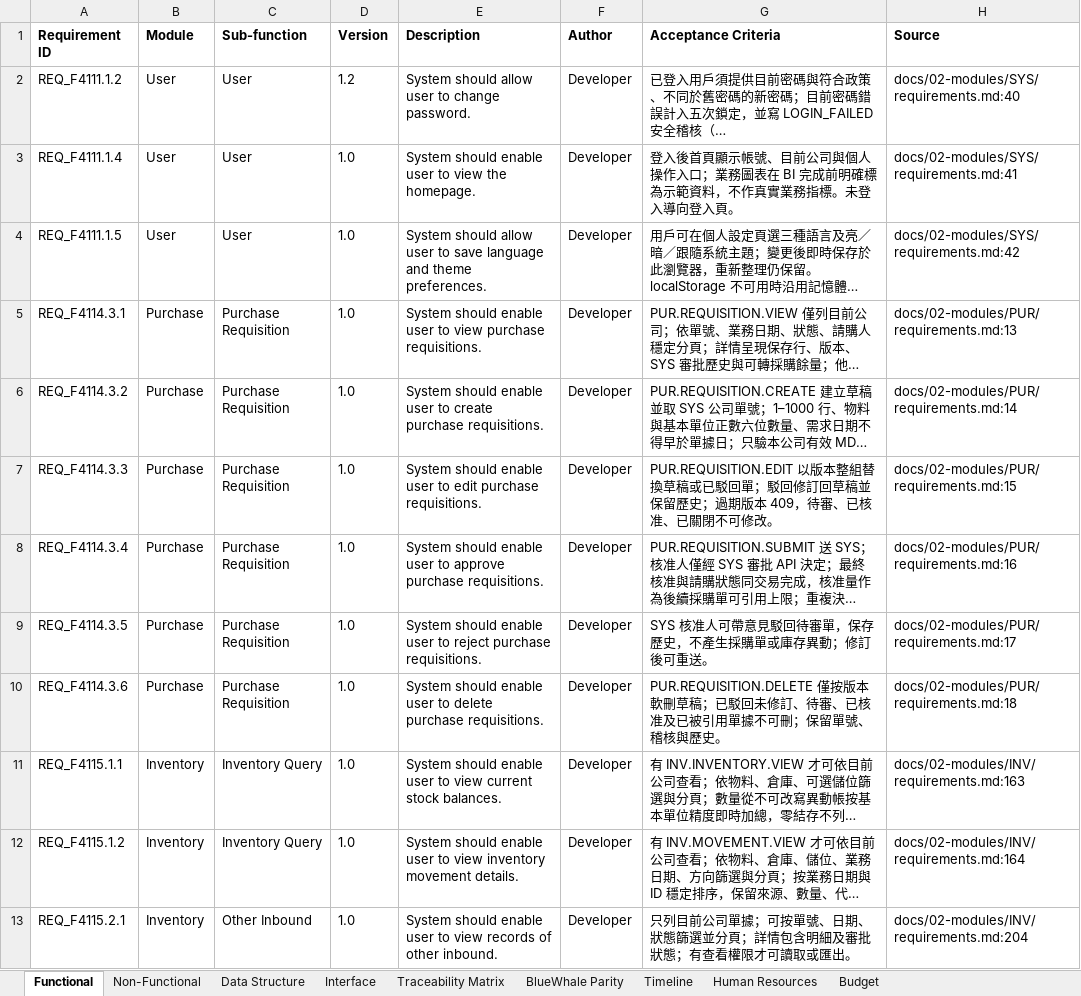
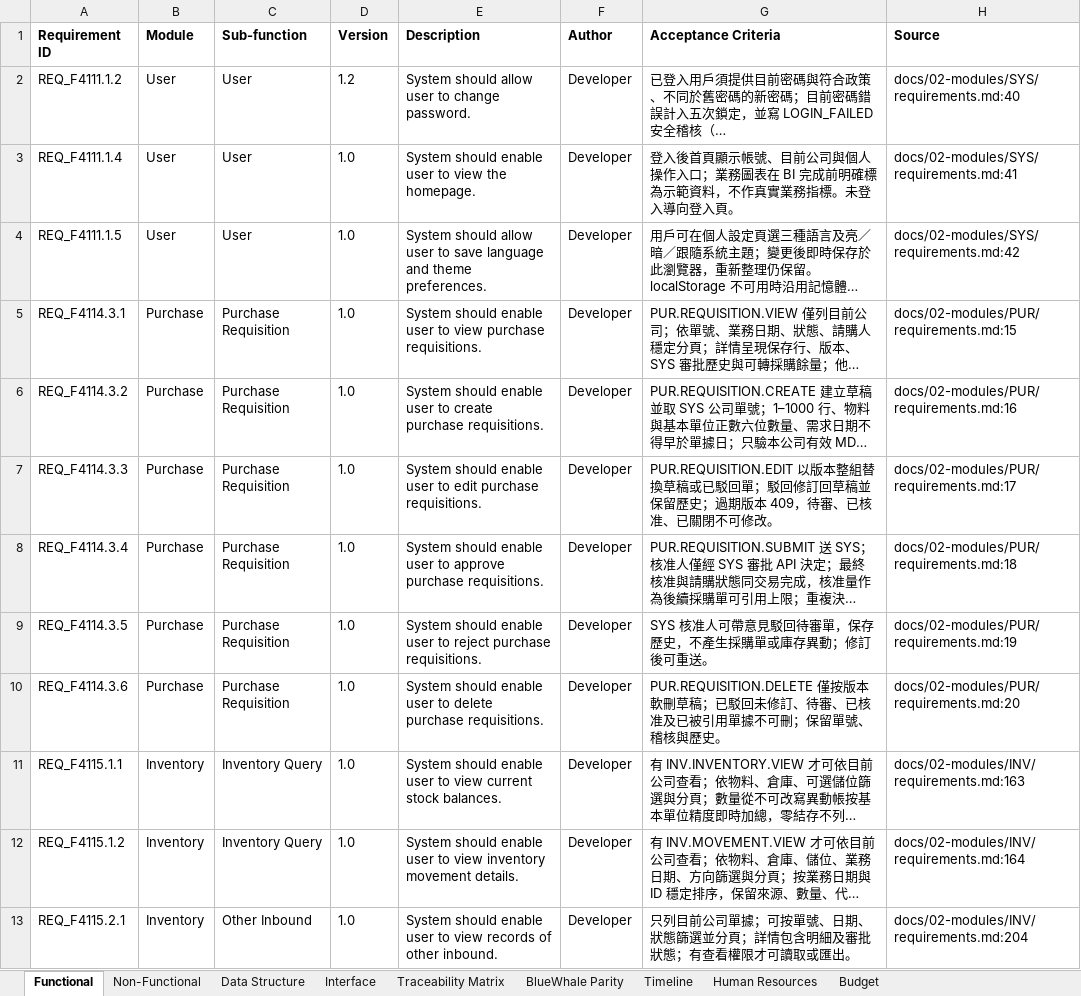
Before and after one commit to snowwhite10/MyERP, an Excel workbook: docs/99-output/MyERP_Requirements.xlsx, sheet Functional, drawn as a sheet; only a part is shown; long unchanged cells end in …; values as stored, in another font and other column widths than the file's, no borders; the diff names each change by its address in the sheet, - before the commit and + after, or states it on an @@ line.

```diff
--- a/docs/99-output/MyERP_Requirements.xlsx (sheet Functional)
+++ b/docs/99-output/MyERP_Requirements.xlsx (sheet Functional)
-H5 (Source): docs/02-modules/PUR/requirements.md:13
+H5 (Source): docs/02-modules/PUR/requirements.md:15
-H6 (Source): docs/02-modules/PUR/requirements.md:14
+H6 (Source): docs/02-modules/PUR/requirements.md:16
-H7 (Source): docs/02-modules/PUR/requirements.md:15
+H7 (Source): docs/02-modules/PUR/requirements.md:17
-H8 (Source): docs/02-modules/PUR/requirements.md:16
+H8 (Source): docs/02-modules/PUR/requirements.md:18
-H9 (Source): docs/02-modules/PUR/requirements.md:17
+H9 (Source): docs/02-modules/PUR/requirements.md:19
-H10 (Source): docs/02-modules/PUR/requirements.md:18
+H10 (Source): docs/02-modules/PUR/requirements.md:20
```
Also changed, not shown: sheet Data Structure, sheet Traceability Matrix, 18 other files.
